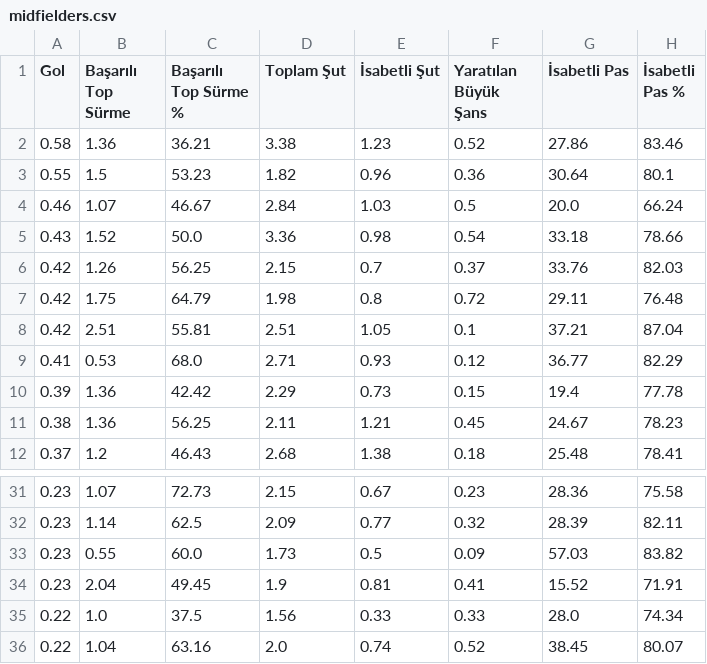
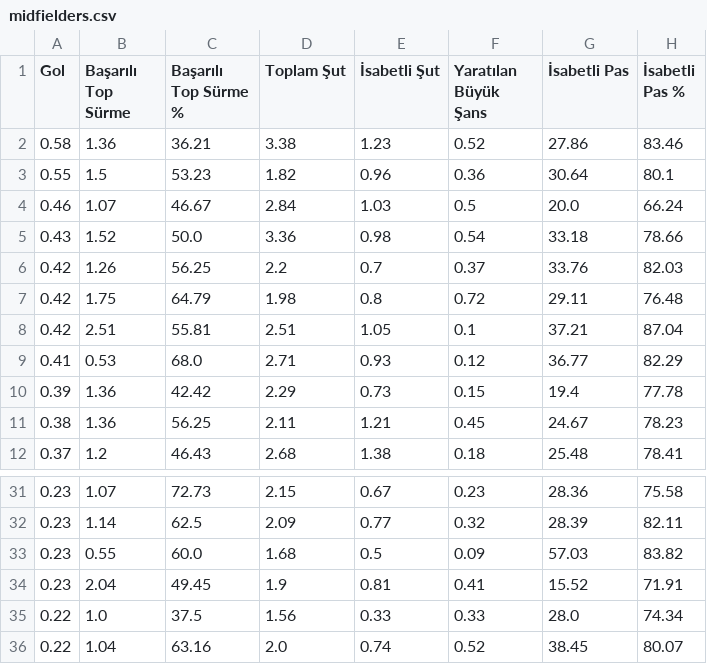
Before and after one commit to scatterradarcsv/csv_scatter_radar_15matches, a CSV file: midfielders.csv, drawn as a sheet; only a part is shown, gaps mark what is left out; the diff names each change by its address in the sheet, - before the commit and + after, or states it on an @@ line.

Commit message:
Updated midfielders.csv

```diff
--- a/midfielders.csv
+++ b/midfielders.csv
-D6 (Toplam Şut): 2.15
+D6 (Toplam Şut): 2.2
-D33 (Toplam Şut): 1.73
+D33 (Toplam Şut): 1.68
```
